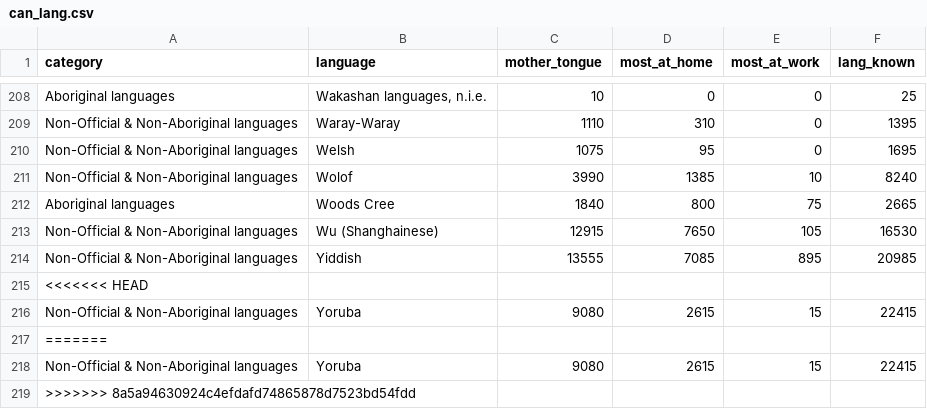
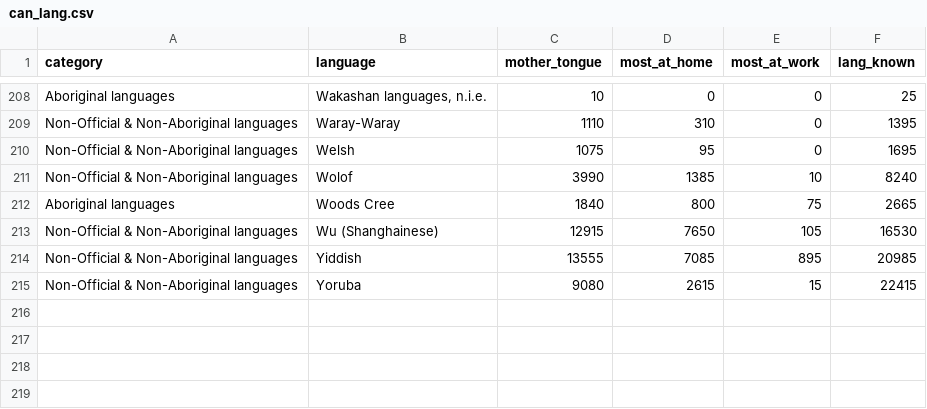
Before and after one commit to UBC-DSCI/introduction-to-datascience-python, a CSV file: source/data/can_lang.csv, drawn as a sheet; only a part is shown, gaps mark what is left out.

Commit message:
add draft for twitter api, fix can_lang.csv conflict issue

```diff
--- a/source/data/can_lang.csv
+++ b/source/data/can_lang.csv
@@ -214,6 +214,2 @@ Non-Official & Non-Aboriginal languages,Wu (Shanghainese),12915,7650,105,16530
 Non-Official & Non-Aboriginal languages,Yiddish,13555,7085,895,20985
-<<<<<<< HEAD
 Non-Official & Non-Aboriginal languages,Yoruba,9080,2615,15,22415
-=======
-Non-Official & Non-Aboriginal languages,Yoruba,9080,2615,15,22415
->>>>>>> 8a5a94630924c4efdafd74865878d7523bd54fdd
```
Also changed, not shown: 3 other files.
